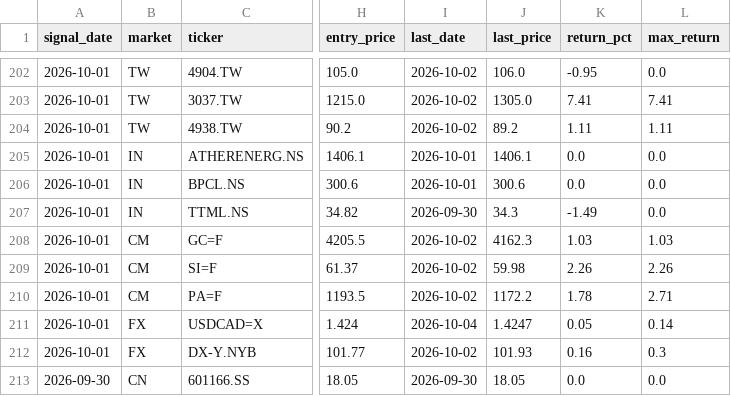
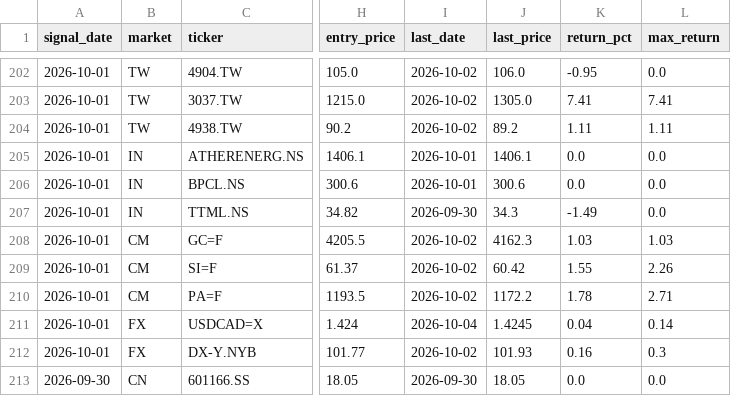
Before and after one commit to hsalehi10087/stock-scanner, a CSV file: signals_history.csv, drawn as a sheet; only a part is shown, gaps mark what is left out; the diff names each change by its address in the sheet, - before the commit and + after, or states it on an @@ line.

```diff
--- a/signals_history.csv
+++ b/signals_history.csv
-J209 (last_price): 59.98
+J209 (last_price): 60.42
-K209 (return_pct): 2.26
+K209 (return_pct): 1.55
-J211 (last_price): 1.4247
+J211 (last_price): 1.4245
-K211 (return_pct): 0.05
+K211 (return_pct): 0.04
```
